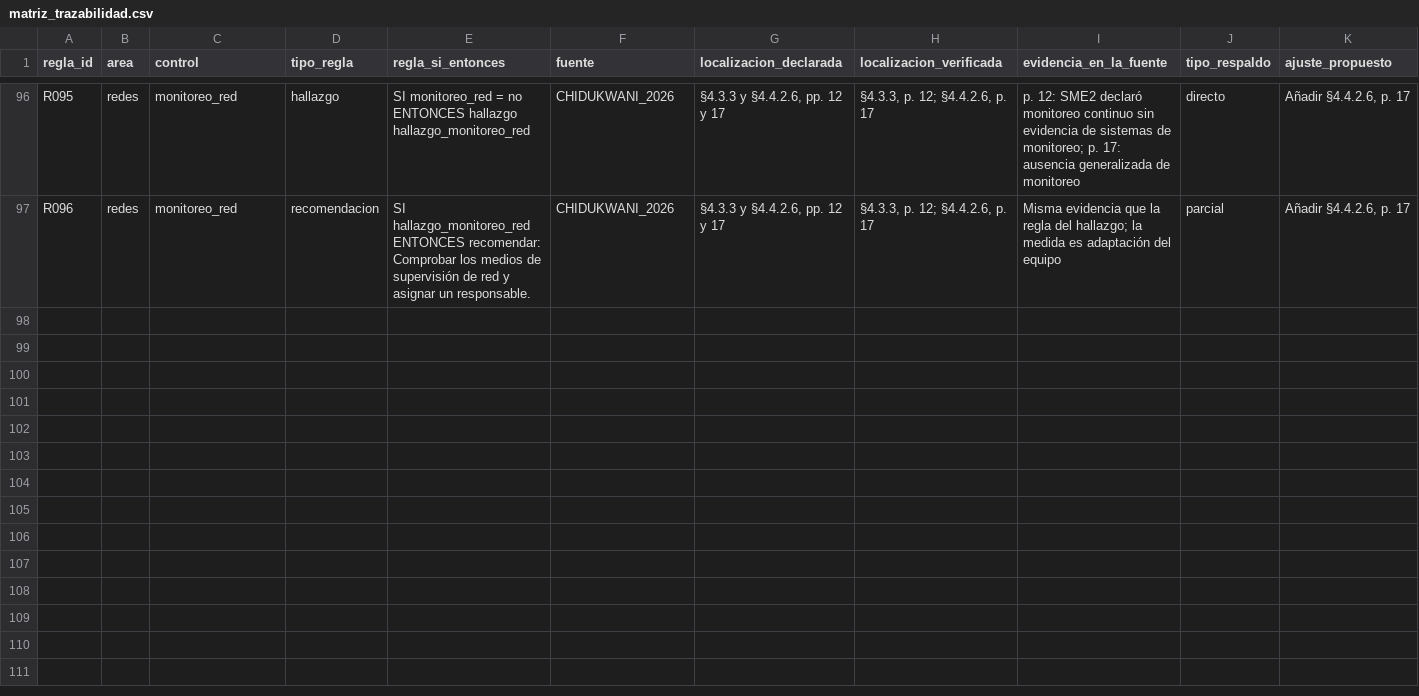
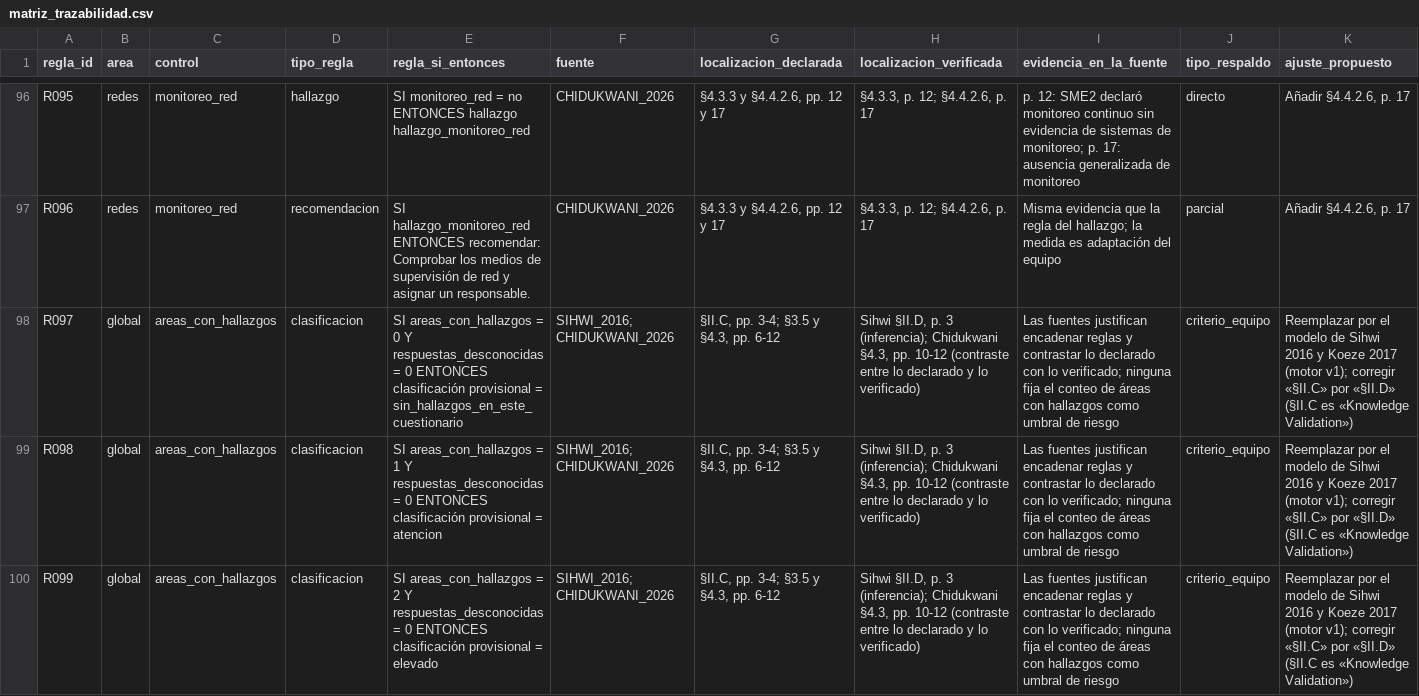
Before and after one commit to alexis-quintana/asesor-ciberseguridad, a CSV file: docs/matriz_trazabilidad.csv, drawn as a sheet; only a part is shown, gaps mark what is left out; rows hold the shown columns only; the diff covers the shown part only; the diff names each change by its address in the sheet, - before the commit and + after, or states it on an @@ line.

Commit message:
Corregir localizaciones de fuentes según la verificación

```diff
--- a/docs/matriz_trazabilidad.csv
+++ b/docs/matriz_trazabilidad.csv
+row 98: R097 | global | areas_con_hallazgos | clasificacion | SI areas_con_hallazgos = 0 Y respuestas_desconocidas = 0 ENTONCES clasificación provisional = sin_hallazgos_en_este_cuestionario | SIHWI_2016; CHIDUKWANI_2026 | §II.C, pp. 3-4; §3.5 y §4.3, pp. 6-12 | Sihwi §II.D, p. 3 (inferencia); Chidukwani §4.3, pp. 10-12 (contraste entre lo declarado y lo verificado) | Las fuentes justifican encadenar reglas y contrastar lo declarado con lo verificado; ninguna fija el conteo de áreas con hallazgos como umbral de riesgo | criterio_equipo | Reemplazar por el modelo de Sihwi 2016 y Koeze 2017 (motor v1); corregir «§II.C» por «§II.D» (§II.C es «Knowledge Validation»)
+row 99: R098 | global | areas_con_hallazgos | clasificacion | SI areas_con_hallazgos = 1 Y respuestas_desconocidas = 0 ENTONCES clasificación provisional = atencion | SIHWI_2016; CHIDUKWANI_2026 | §II.C, pp. 3-4; §3.5 y §4.3, pp. 6-12 | Sihwi §II.D, p. 3 (inferencia); Chidukwani §4.3, pp. 10-12 (contraste entre lo declarado y lo verificado) | Las fuentes justifican encadenar reglas y contrastar lo declarado con lo verificado; ninguna fija el conteo de áreas con hallazgos como umbral de riesgo | criterio_equipo | Reemplazar por el modelo de Sihwi 2016 y Koeze 2017 (motor v1); corregir «§II.C» por «§II.D» (§II.C es «Knowledge Validation»)
+row 100: R099 | global | areas_con_hallazgos | clasificacion | SI areas_con_hallazgos = 2 Y respuestas_desconocidas = 0 ENTONCES clasificación provisional = elevado | SIHWI_2016; CHIDUKWANI_2026 | §II.C, pp. 3-4; §3.5 y §4.3, pp. 6-12 | Sihwi §II.D, p. 3 (inferencia); Chidukwani §4.3, pp. 10-12 (contraste entre lo declarado y lo verificado) | Las fuentes justifican encadenar reglas y contrastar lo declarado con lo verificado; ninguna fija el conteo de áreas con hallazgos como umbral de riesgo | criterio_equipo | Reemplazar por el modelo de Sihwi 2016 y Koeze 2017 (motor v1); corregir «§II.C» por «§II.D» (§II.C es «Knowledge Validation»)
```
Also changed, not shown: 6 added rows elsewhere in this file.
